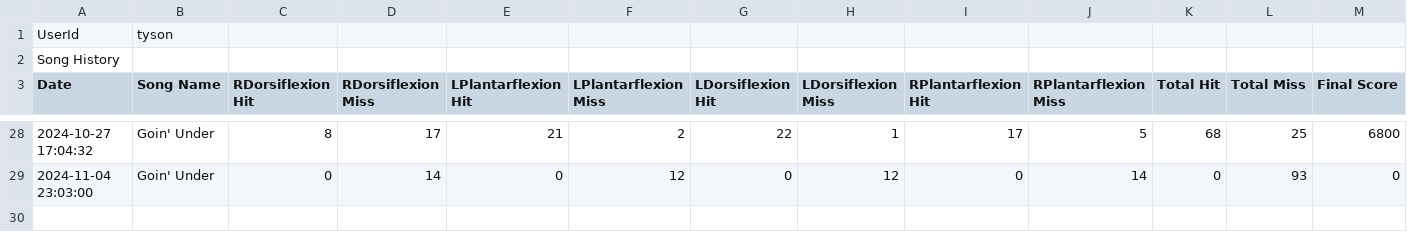
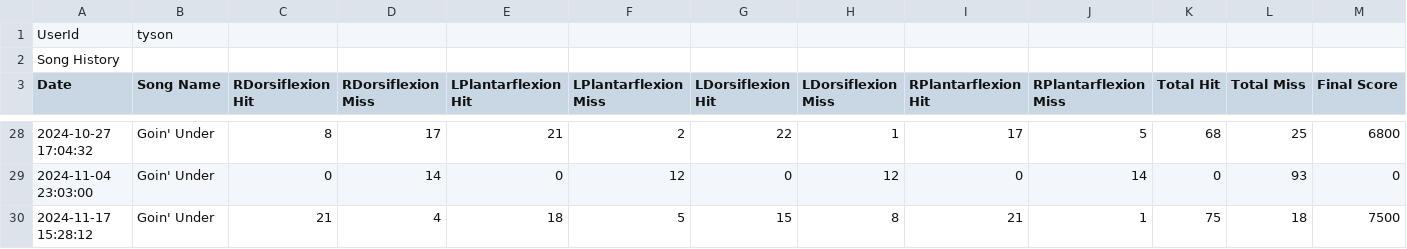
Before and after one commit to uw-theo/EmgDance, a CSV file: Assets/UserProfiles/tyson.csv, drawn as a sheet; only a part is shown, gaps mark what is left out; rows hold the shown columns only; the diff names each change by its address in the sheet, - before the commit and + after, or states it on an @@ line.

Commit message:
new user data woooo

```diff
--- a/Assets/UserProfiles/tyson.csv
+++ b/Assets/UserProfiles/tyson.csv
+row 30: 2024-11-17 15:28:12 | Goin' Under | 21 | 4 | 18 | 5 | 15 | 8 | 21 | 1 | 75 | 18 | 7500
```
Also changed, not shown: 10 other files.
